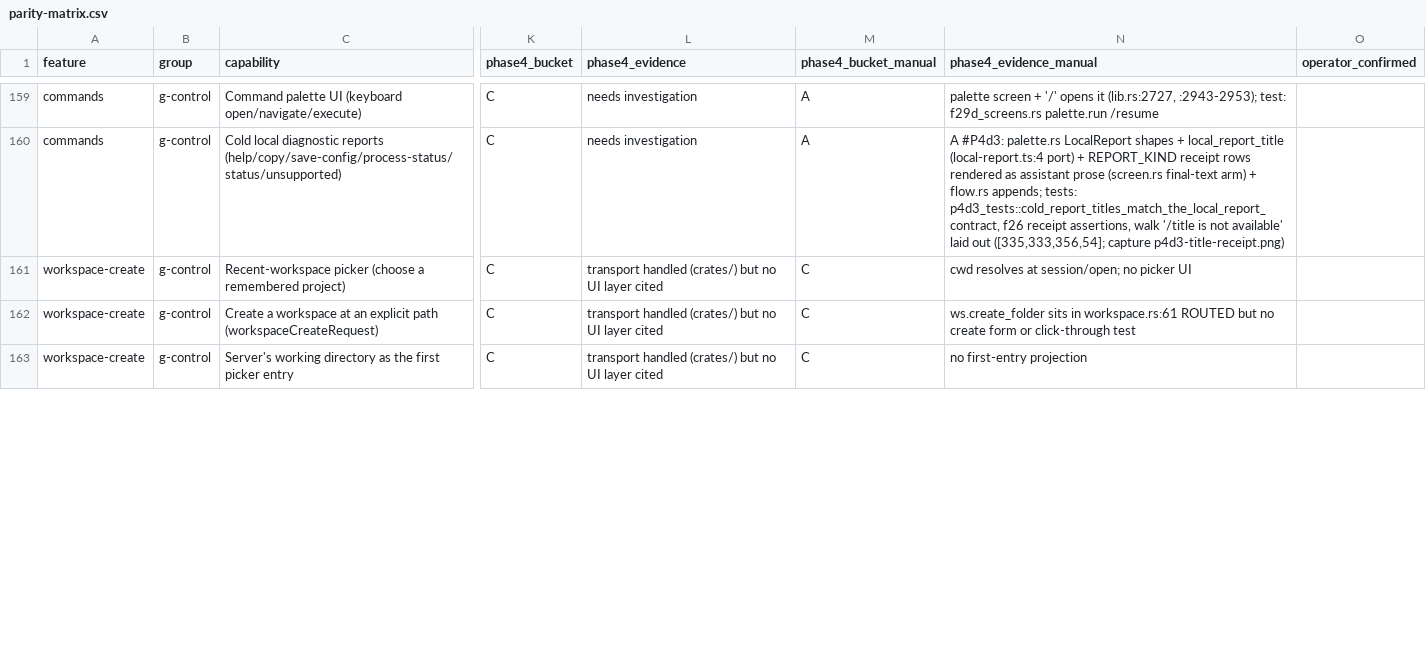
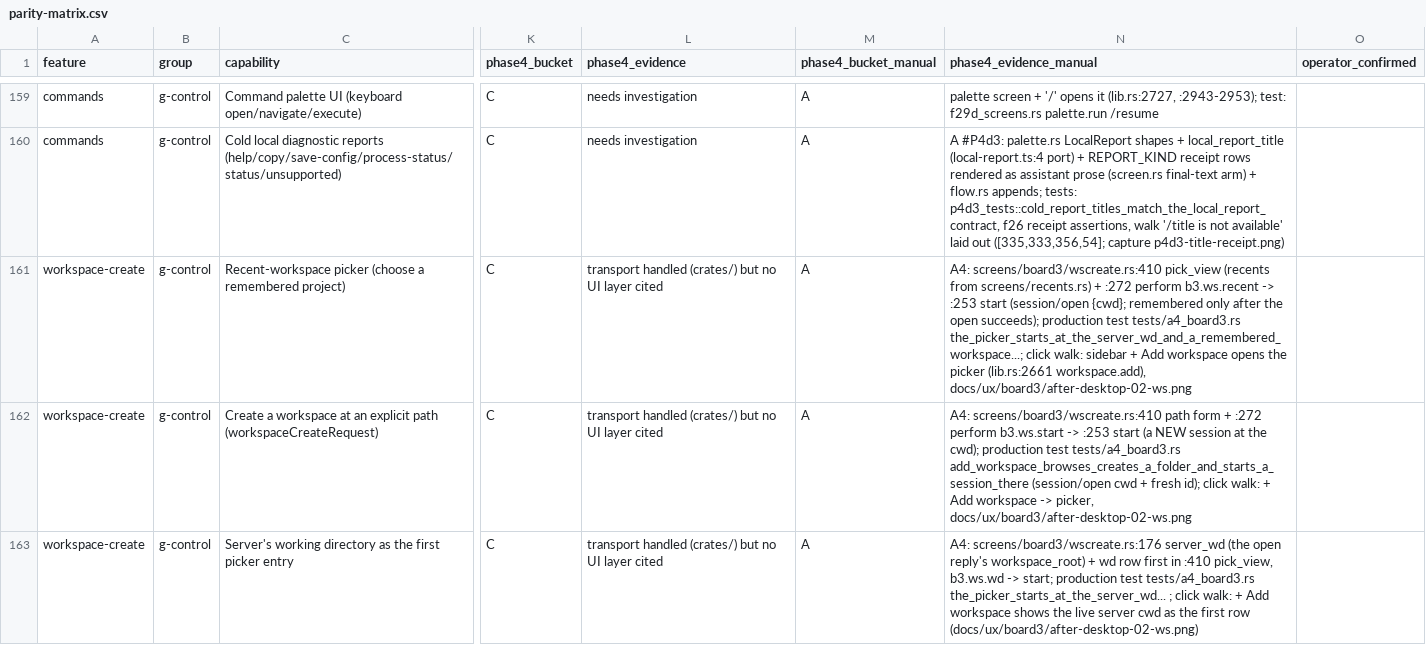
Before and after one commit to octos-org/octoscode-app, a CSV file: docs/parity-matrix.csv, drawn as a sheet; only a part is shown, gaps mark what is left out; the diff covers the shown part only; the diff names each change by its address in the sheet, - before the commit and + after, or states it on an @@ line.

```diff
--- a/docs/parity-matrix.csv
+++ b/docs/parity-matrix.csv
-M161:M163 (phase4_bucket_manual): C
+M161:M163 (phase4_bucket_manual): A
-N161 (phase4_evidence_manual): cwd resolves at session/open; no picker UI
+N161 (phase4_evidence_manual): A4: screens/board3/wscreate.rs:410 pick_view (recents from screens/recents.rs) + :272 perform b3.ws.recent -> :253 start (session/open {cwd}; remembered only after the open succeeds); production test tests/a4_board3.rs the_picker_starts_at_the_server_wd_and_a_remembered_workspace...; click walk: sidebar + Add workspace opens the picker (lib.rs:2661 workspace.add), docs/ux/board3/after-desktop-02-ws.png
-N162 (phase4_evidence_manual): ws.create_folder sits in workspace.rs:61 ROUTED but no create form or click-through test
+N162 (phase4_evidence_manual): A4: screens/board3/wscreate.rs:410 path form + :272 perform b3.ws.start -> :253 start (a NEW session at the cwd); production test tests/a4_board3.rs add_workspace_browses_creates_a_folder_and_starts_a_session_there (session/open cwd + fresh id); click walk: + Add workspace -> picker, docs/ux/board3/after-desktop-02-ws.png
-N163 (phase4_evidence_manual): no first-entry projection
+N163 (phase4_evidence_manual): A4: screens/board3/wscreate.rs:176 server_wd (the open reply's workspace_root) + wd row first in :410 pick_view, b3.ws.wd -> start; production test tests/a4_board3.rs the_picker_starts_at_the_server_wd... ; click walk: + Add workspace shows the live server cwd as the first row (docs/ux/board3/after-desktop-02-ws.png)
```
Also changed, not shown: 24 edited cells elsewhere in this file, docs/ux-scores.csv, 1 other file.
